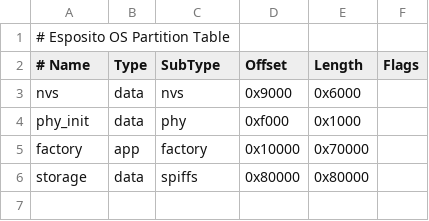
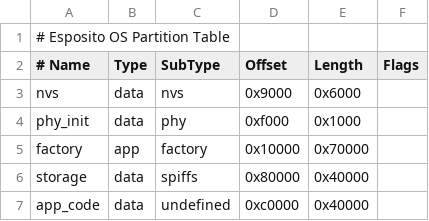
Before and after one commit to ralsina/esposito, a CSV file: partitions.csv, drawn as a sheet.

```diff
--- a/partitions.csv
+++ b/partitions.csv
@@ -5,2 +5,3 @@ phy_init, data, phy,     0xf000,  0x1000,
 factory,  app,  factory, 0x10000, 0x70000,
-storage,  data, spiffs,  0x80000, 0x80000,
+storage,  data, spiffs,  0x80000, 0x40000,
+app_code, data, undefined, 0xc0000, 0x40000,
```
Also changed, not shown: 24 other files.
